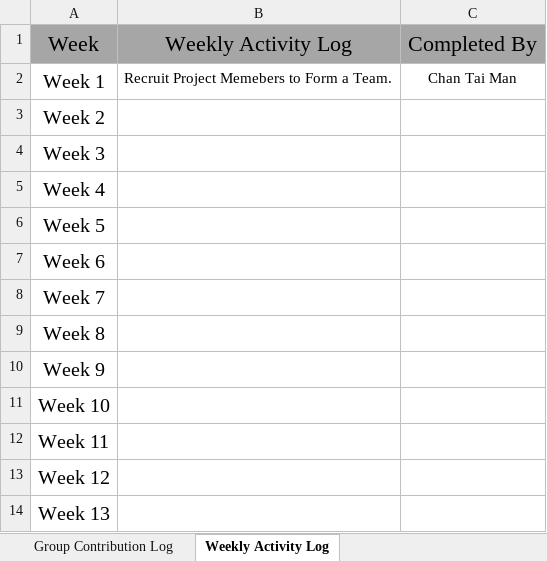
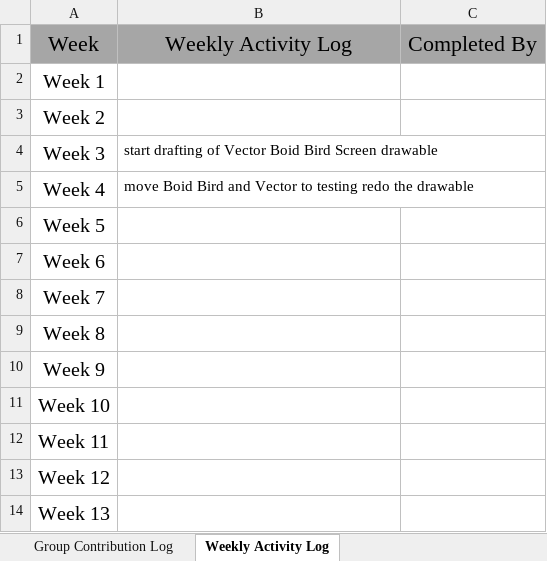
Before and after one commit to AlexanderLuasan/flocking, an Excel workbook: flocking/CS3343_ActivityLog_TimeSheet_Boids.xlsx, sheet Weekly Activity Log, drawn as a sheet; values as stored, in another font and other column widths than the file's, no borders; the diff names each change by its address in the sheet, - before the commit and + after, or states it on an @@ line.

```diff
--- a/flocking/CS3343_ActivityLog_TimeSheet_Boids.xlsx (sheet Weekly Activity Log)
+++ b/flocking/CS3343_ActivityLog_TimeSheet_Boids.xlsx (sheet Weekly Activity Log)
-B2: Recruit Project Memebers to Form a Team.
+B2: (empty)
-C2: Chan Tai Man
+C2: (empty)
-B4: (empty)
+B4: start drafting of Vector Boid Bird Screen drawable
-B5: (empty)
+B5: move Boid Bird and Vector to testing redo the drawable
```
Also changed, not shown: sheet Group Contribution Log.
